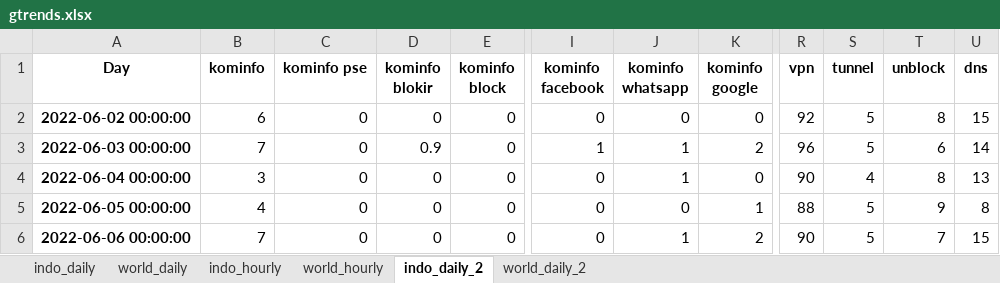
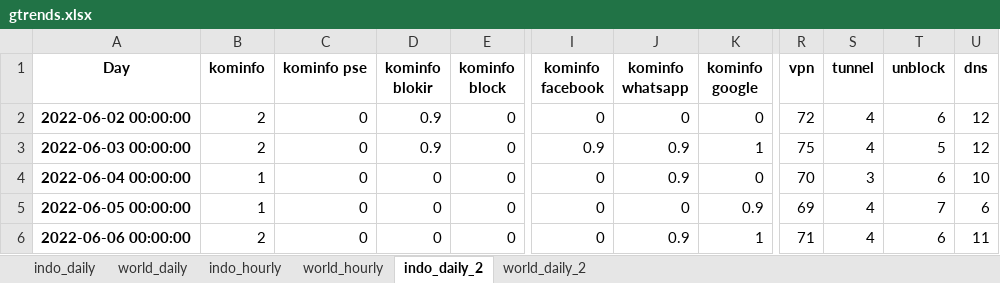
Before and after one commit to R-N/kominfo_steam_article, an Excel workbook: data/gtrends.xlsx, sheet indo_daily_2, drawn as a sheet; only a part is shown, gaps mark what is left out; values as stored, in another font and other column widths than the file's, no borders; charts and pictures not drawn; the diff covers the shown part only; the diff names each change by its address in the sheet, - before the commit and + after, or states it on an @@ line.

```diff
--- a/data/gtrends.xlsx (sheet indo_daily_2)
+++ b/data/gtrends.xlsx (sheet indo_daily_2)
-B2 (kominfo): 6
+B2 (kominfo): 2
-D2 (kominfo blokir): 0
+D2 (kominfo blokir): 0.9
-R2 (vpn): 92
+R2 (vpn): 72
-S2:S3 (tunnel): 5
+S2:S3 (tunnel): 4
-T2 (unblock): 8
+T2 (unblock): 6
-U2 (dns): 15
+U2 (dns): 12
-B3 (kominfo): 7
+B3 (kominfo): 2
-I3 (kominfo facebook): 1
+I3 (kominfo facebook): 0.9
-J3:J4 (kominfo whatsapp): 1
+J3:J4 (kominfo whatsapp): 0.9
-K3 (kominfo google): 2
+K3 (kominfo google): 1
-R3 (vpn): 96
+R3 (vpn): 75
-T3 (unblock): 6
+T3 (unblock): 5
-U3 (dns): 14
+U3 (dns): 12
-B4 (kominfo): 3
+B4 (kominfo): 1
-R4 (vpn): 90
+R4 (vpn): 70
-S4 (tunnel): 4
+S4 (tunnel): 3
-T4 (unblock): 8
+T4 (unblock): 6
-U4 (dns): 13
+U4 (dns): 10
-B5 (kominfo): 4
+B5 (kominfo): 1
-K5 (kominfo google): 1
+K5 (kominfo google): 0.9
-R5 (vpn): 88
+R5 (vpn): 69
-S5:S6 (tunnel): 5
+S5:S6 (tunnel): 4
-T5 (unblock): 9
+T5 (unblock): 7
-U5 (dns): 8
+U5 (dns): 6
-B6 (kominfo): 7
+B6 (kominfo): 2
-J6 (kominfo whatsapp): 1
+J6 (kominfo whatsapp): 0.9
-K6 (kominfo google): 2
+K6 (kominfo google): 1
-R6 (vpn): 90
+R6 (vpn): 71
-T6 (unblock): 7
+T6 (unblock): 6
-U6 (dns): 15
+U6 (dns): 11
```
Also changed, not shown: 2 added rows and 454 edited cells elsewhere in this sheet, sheet world_hourly, sheet indo_hourly, sheet indo_daily, sheet world_daily_2, sheet world_daily, charts or pictures.
